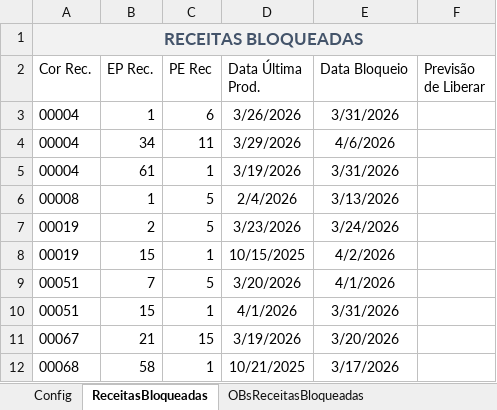
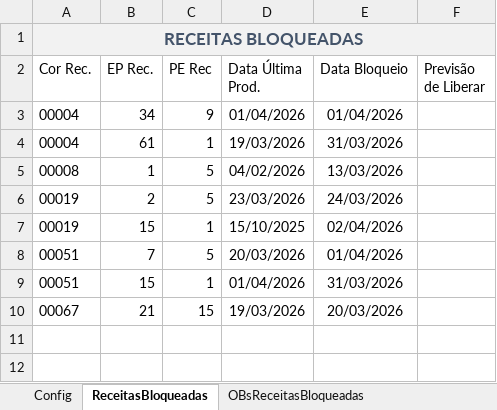
Before and after one commit to GabrielDiasNN/Automacoes-CR, an Excel workbook: Receitas Bloqueadas/Receitas Bloqueadas.xlsm, sheet ReceitasBloqueadas, drawn as a sheet; values as stored, in another font and other column widths than the file's, no borders; table styles not drawn; removed rows and columns are numbered as before the commit, all else as after; the diff names each change by its address in the sheet, - before the commit and + after, or states it on an @@ line.

```diff
--- a/Receitas Bloqueadas/Receitas Bloqueadas.xlsm (sheet ReceitasBloqueadas)
+++ b/Receitas Bloqueadas/Receitas Bloqueadas.xlsm (sheet ReceitasBloqueadas)
-row 3: 00004 | 1 | 6 | 3/26/2026 | 3/31/2026
-C3 (PE Rec): 11
+C3 (PE Rec): 9
-D3 (Data Última Prod.): 3/29/2026
+D3 (Data Última Prod.): 01/04/2026
-E3 (Data Bloqueio): 4/6/2026
+E3 (Data Bloqueio): 01/04/2026
-D4 (Data Última Prod.): 3/19/2026
+D4 (Data Última Prod.): 19/03/2026
-E4 (Data Bloqueio): 3/31/2026
+E4 (Data Bloqueio): 31/03/2026
-D5 (Data Última Prod.): 2/4/2026
+D5 (Data Última Prod.): 04/02/2026
-E5 (Data Bloqueio): 3/13/2026
+E5 (Data Bloqueio): 13/03/2026
-D6 (Data Última Prod.): 3/23/2026
+D6 (Data Última Prod.): 23/03/2026
-E6 (Data Bloqueio): 3/24/2026
+E6 (Data Bloqueio): 24/03/2026
-D7 (Data Última Prod.): 10/15/2025
+D7 (Data Última Prod.): 15/10/2025
-E7 (Data Bloqueio): 4/2/2026
+E7 (Data Bloqueio): 02/04/2026
-D8 (Data Última Prod.): 3/20/2026
+D8 (Data Última Prod.): 20/03/2026
-E8 (Data Bloqueio): 4/1/2026
+E8 (Data Bloqueio): 01/04/2026
-D9 (Data Última Prod.): 4/1/2026
+D9 (Data Última Prod.): 01/04/2026
-E9 (Data Bloqueio): 3/31/2026
+E9 (Data Bloqueio): 31/03/2026
-D10 (Data Última Prod.): 3/19/2026
+D10 (Data Última Prod.): 19/03/2026
-E10 (Data Bloqueio): 3/20/2026
+E10 (Data Bloqueio): 20/03/2026
-row 12: 00068 | 58 | 1 | 10/21/2025 | 3/17/2026
```
Also changed, not shown: sheet OBsReceitasBloqueadas, Receitas Emitidas/Controle de Receitas Emitidas.xlsm, 6 other files.
